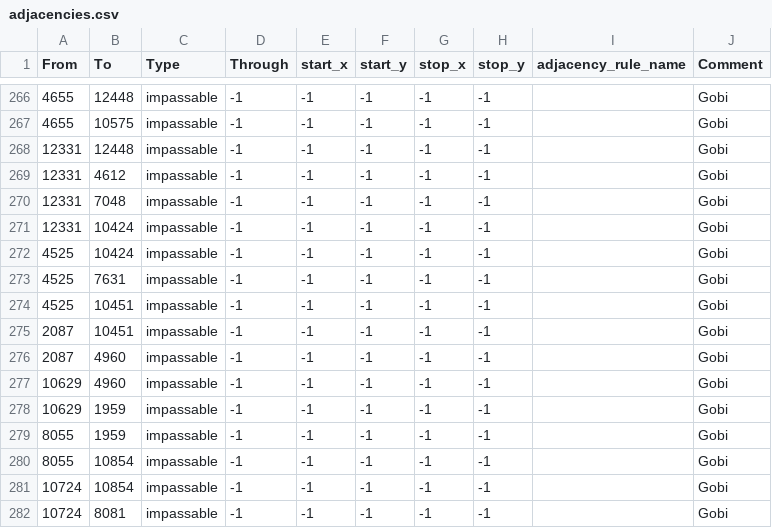
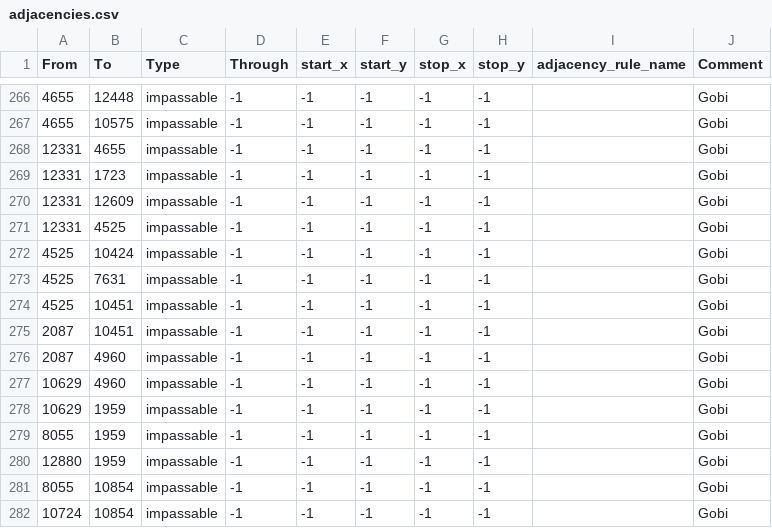
Before and after one commit to Packerthrowaway/TFB-Their-Finest-Bruh-Public, a CSV file: map/adjacencies.csv, drawn as a sheet; only a part is shown, gaps mark what is left out; the shorter side is filled out with more unchanged rows.

Commit message:
Mid Saturday Changes
- Manchu AI should now use its focuses better (including the TFB ones!)
- Manchu focuses for Bandits now once again cores states in Manchu
- Manchu gets access to 3 of the Japanese Tank MIO's (but not the custom pips for them)
- Starting Manchu focus is only 7 days
- Manchu now gets an extra 2 starting divs from Menguko
- Fixed a bug where partial mob needed 25% War Support instead of 35%
- Fixed up the Shared China Tree 'Chu X Po' focus
- Fixed coal resource prospecting for the island of the coast of China to needing 3 civs instead of 30
- Chinese capital is correctly Nanjing for non competitive and Chongqing for competitive
- Chinese starting divisions tweaked to not use 2 million templates, and return the veteran div templates trained by the Germans
- Swapped 1 state from Manchu to China and Vice Versa
- Tweaked impassible terrain need Ghobi desert, including to patch the hole in the impassible terrain
- Fixed Graphical Unit locations near the Manchu/Chinese border
- Torpedo Cruisers now have naval dominance
- Soviets start with undoing brest-litowsk instead of indifference is a threat for their medium term goal
- Short term goals for Unlocking Faction Research and Faction Military now take 2 total members instead of 3 to help Japan and the Soviets
- Fixed an issue where a Republican victory in the Spanish civil war wasn't counting for "stall the fascist threat"
- Soviet "Undoing Brest Litowsk" faction goal now requires 4 instead of 5 things, but Romania has been added. Furthermore, Finland, Poland, and Romania also require ownership of a state instead of that country not existing.

```diff
--- a/map/adjacencies.csv
+++ b/map/adjacencies.csv
@@ -267,6 +267,6 @@ From;To;Type;Through;start_x;start_y;stop_x;stop_y;adjacency_rule_name;Comment
 4655;10575;impassable;-1;-1;-1;-1;-1;;Gobi
-12331;12448;impassable;-1;-1;-1;-1;-1;;Gobi
-12331;4612;impassable;-1;-1;-1;-1;-1;;Gobi
-12331;7048;impassable;-1;-1;-1;-1;-1;;Gobi
-12331;10424;impassable;-1;-1;-1;-1;-1;;Gobi
+12331;4655;impassable;-1;-1;-1;-1;-1;;Gobi
+12331;1723;impassable;-1;-1;-1;-1;-1;;Gobi
+12331;12609;impassable;-1;-1;-1;-1;-1;;Gobi
+12331;4525;impassable;-1;-1;-1;-1;-1;;Gobi
 4525;10424;impassable;-1;-1;-1;-1;-1;;Gobi
@@ -279,2 +279,3 @@ From;To;Type;Through;start_x;start_y;stop_x;stop_y;adjacency_rule_name;Comment
 8055;1959;impassable;-1;-1;-1;-1;-1;;Gobi
+12880;1959;impassable;-1;-1;-1;-1;-1;;Gobi
 8055;10854;impassable;-1;-1;-1;-1;-1;;Gobi
```
Also changed, not shown: 20 other files.
